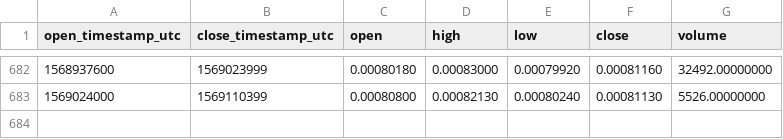
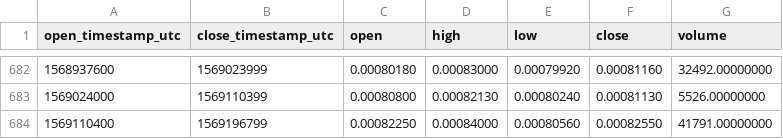
Before and after one commit to cryptobigbro/binance-RDNETH, a CSV file: binance-RDNETH-1d.csv, drawn as a sheet; only a part is shown, gaps mark what is left out; the diff names each change by its address in the sheet, - before the commit and + after, or states it on an @@ line.

Commit message:
Update OHLCV data.

```diff
--- a/binance-RDNETH-1d.csv
+++ b/binance-RDNETH-1d.csv
+row 684: 1569110400 | 1569196799 | 0.00082250 | 0.00084000 | 0.00080560 | 0.00082550 | 41791.00000000
```
Also changed, not shown: 1 other file.
